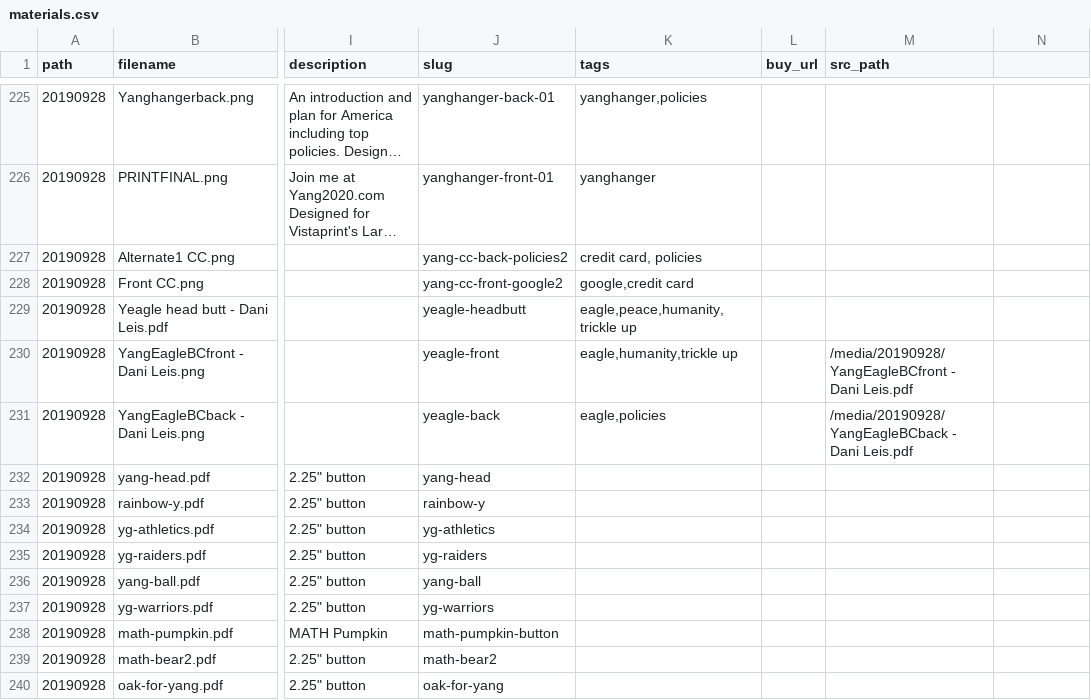
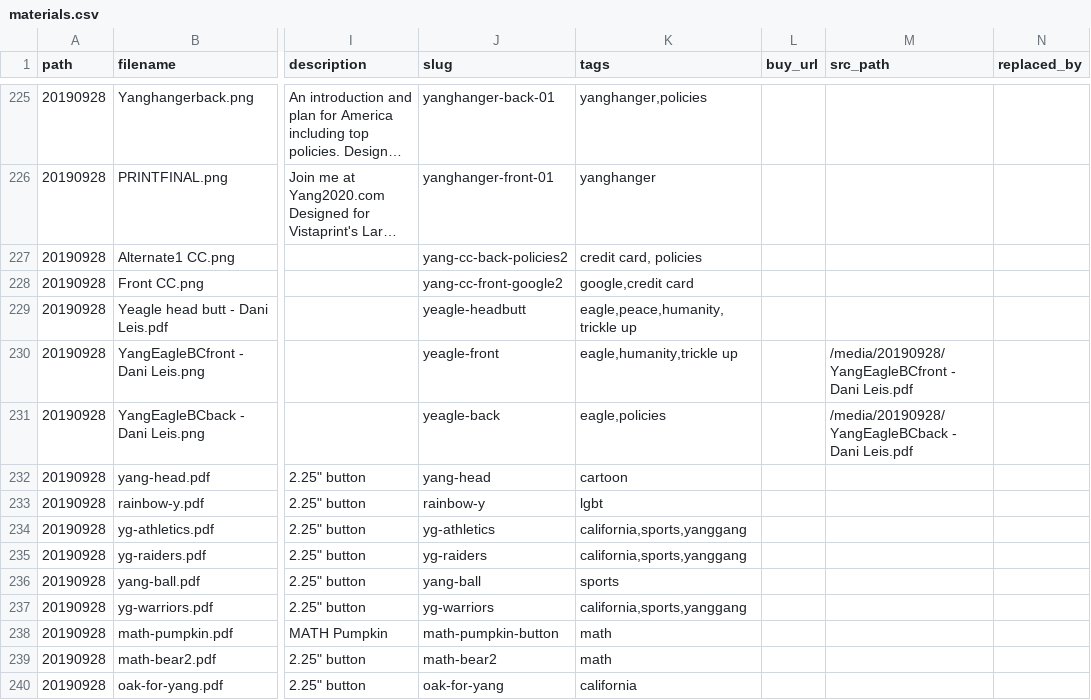
Before and after one commit to mikhuang/yang-prints, a CSV file: data/materials.csv, drawn as a sheet; only a part is shown, gaps mark what is left out; long unchanged cells end in …; the diff covers the shown part only; the diff names each change by its address in the sheet, - before the commit and + after, or states it on an @@ line.

```diff
--- a/data/materials.csv
+++ b/data/materials.csv
-N1: (empty)
+N1: replaced_by
-K232 (tags): (empty)
+K232 (tags): cartoon
-K233 (tags): (empty)
+K233 (tags): lgbt
-K234:K235 (tags): (empty)
+K234:K235 (tags): california,sports,yanggang
-K236 (tags): (empty)
+K236 (tags): sports
-K237 (tags): (empty)
+K237 (tags): california,sports,yanggang
-K238:K239 (tags): (empty)
+K238:K239 (tags): math
-K240 (tags): (empty)
+K240 (tags): california
```
Also changed, not shown: 5 added rows and 12 edited cells elsewhere in this file, 12 other files.
